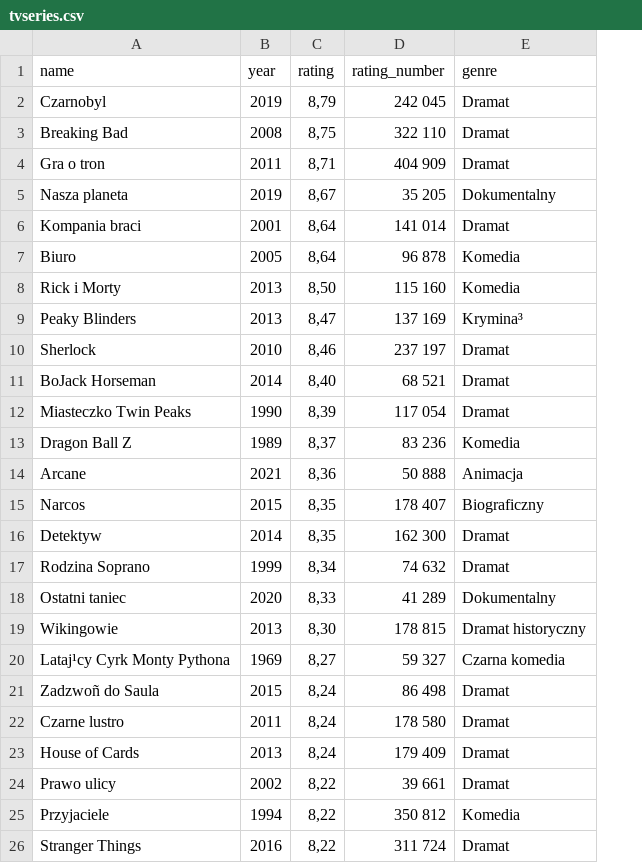
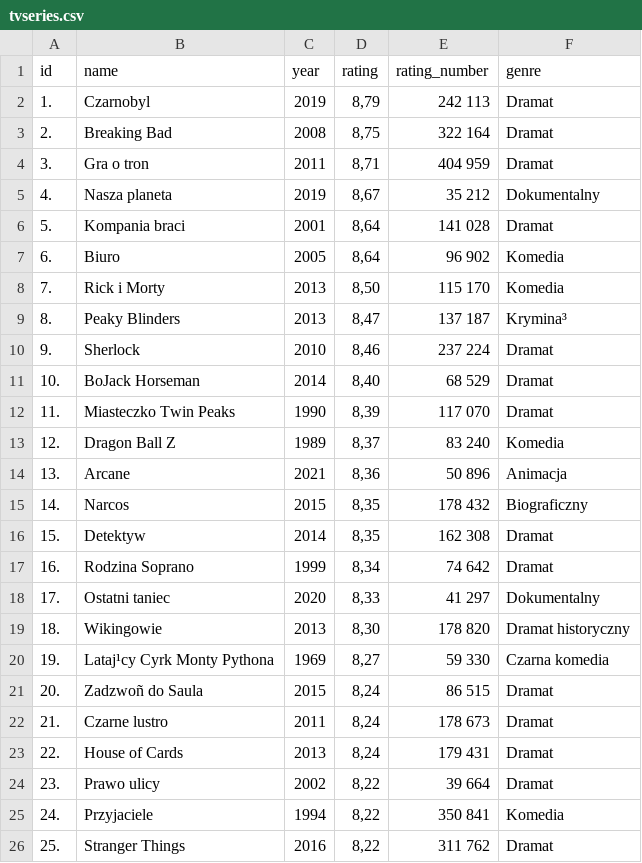
Before and after one commit to kaminskaoliwia/programR, a CSV file: proj2/tvseries.csv, drawn as a sheet; addresses are those after the commit; the diff names each change by its address in the sheet, - before the commit and + after, or states it on an @@ line.

Commit message:
Poprawka proj2

```diff
--- a/proj2/tvseries.csv
+++ b/proj2/tvseries.csv
+column A (id), rows 2-26: 1. | 2. | 3. | 4. | 5. | 6. | 7. | 8. | 9. | 10. | 11. | 12. | 13. | 14. | 15. | 16. | 17. | 18. | 19. | 20. | 21. | 22. | 23. | 24. | 25.
-E2 (rating_number): 242 045
+E2 (rating_number): 242 113
-E3 (rating_number): 322 110
+E3 (rating_number): 322 164
-E4 (rating_number): 404 909
+E4 (rating_number): 404 959
-E5 (rating_number): 35 205
+E5 (rating_number): 35 212
-E6 (rating_number): 141 014
+E6 (rating_number): 141 028
-E7 (rating_number): 96 878
+E7 (rating_number): 96 902
-E8 (rating_number): 115 160
+E8 (rating_number): 115 170
-E9 (rating_number): 137 169
+E9 (rating_number): 137 187
-E10 (rating_number): 237 197
+E10 (rating_number): 237 224
-E11 (rating_number): 68 521
+E11 (rating_number): 68 529
-E12 (rating_number): 117 054
+E12 (rating_number): 117 070
-E13 (rating_number): 83 236
+E13 (rating_number): 83 240
-E14 (rating_number): 50 888
+E14 (rating_number): 50 896
-E15 (rating_number): 178 407
+E15 (rating_number): 178 432
-E16 (rating_number): 162 300
+E16 (rating_number): 162 308
-E17 (rating_number): 74 632
+E17 (rating_number): 74 642
-E18 (rating_number): 41 289
+E18 (rating_number): 41 297
-E19 (rating_number): 178 815
+E19 (rating_number): 178 820
-E20 (rating_number): 59 327
+E20 (rating_number): 59 330
-E21 (rating_number): 86 498
+E21 (rating_number): 86 515
-E22 (rating_number): 178 580
+E22 (rating_number): 178 673
-E23 (rating_number): 179 409
+E23 (rating_number): 179 431
-E24 (rating_number): 39 661
+E24 (rating_number): 39 664
-E25 (rating_number): 350 812
+E25 (rating_number): 350 841
-E26 (rating_number): 311 724
+E26 (rating_number): 311 762
```
Also changed, not shown: 2 other files.
